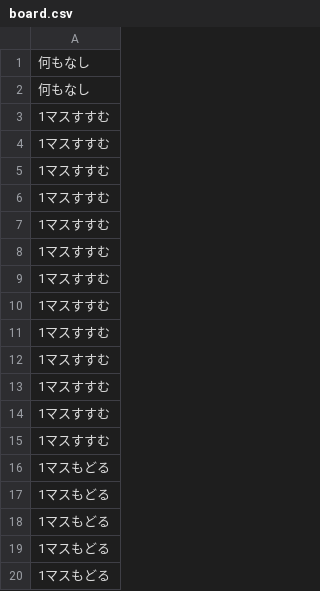
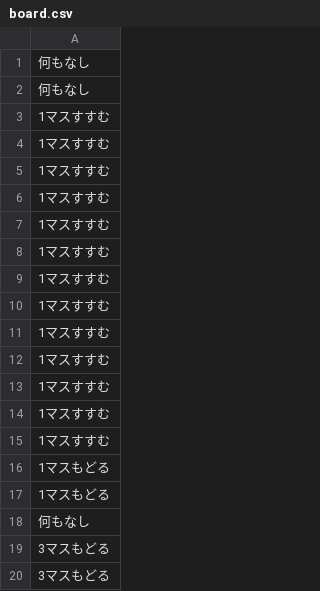
Before and after one commit to SatoshiTakiguchi/Sugoroku, a CSV file: data/board.csv, drawn as a sheet.

```diff
--- a/data/board.csv
+++ b/data/board.csv
@@ -17,4 +17,4 @@
 1マスもどる
-1マスもどる
-1マスもどる
-1マスもどる
+何もなし
+3マスもどる
+3マスもどる
```
Also changed, not shown: 1 other file.
